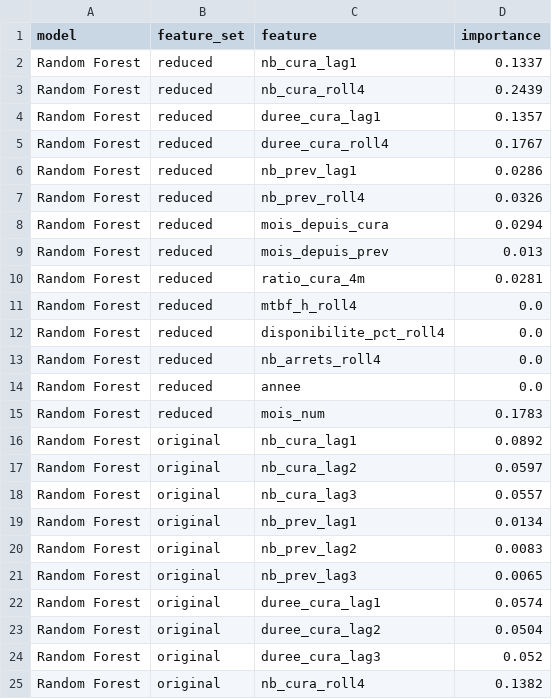
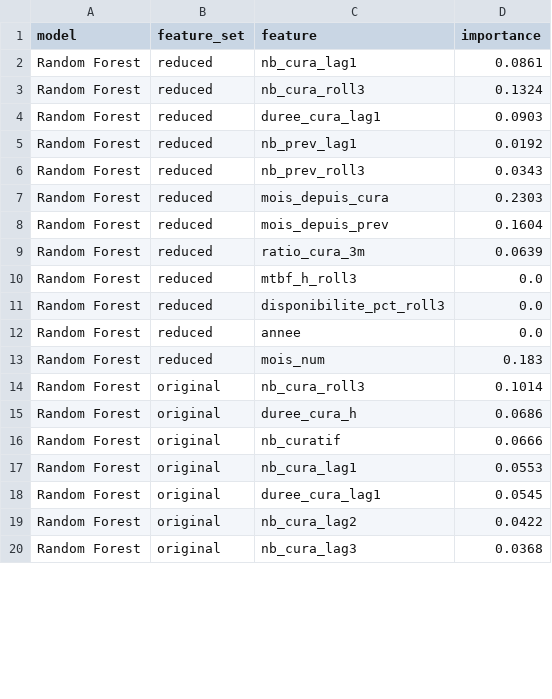
Before and after one commit to MariemMonser/Projet-final-PFE, a CSV file: DATA/ml_output/feature_importance.csv, drawn as a sheet; only a part is shown; the diff covers the shown part only.

```diff
--- a/DATA/ml_output/feature_importance.csv
+++ b/DATA/ml_output/feature_importance.csv
@@ -1,25 +1,20 @@
 model,feature_set,feature,importance
-Random Forest,reduced,nb_cura_lag1,0.1337
-Random Forest,reduced,nb_cura_roll4,0.2439
-Random Forest,reduced,duree_cura_lag1,0.1357
-Random Forest,reduced,duree_cura_roll4,0.1767
-Random Forest,reduced,nb_prev_lag1,0.0286
-Random Forest,reduced,nb_prev_roll4,0.0326
-Random Forest,reduced,mois_depuis_cura,0.0294
-Random Forest,reduced,mois_depuis_prev,0.013
-Random Forest,reduced,ratio_cura_4m,0.0281
-Random Forest,reduced,mtbf_h_roll4,0.0
-Random Forest,reduced,disponibilite_pct_roll4,0.0
-Random Forest,reduced,nb_arrets_roll4,0.0
+Random Forest,reduced,nb_cura_lag1,0.0861
+Random Forest,reduced,nb_cura_roll3,0.1324
+Random Forest,reduced,duree_cura_lag1,0.0903
+Random Forest,reduced,nb_prev_lag1,0.0192
+Random Forest,reduced,nb_prev_roll3,0.0343
+Random Forest,reduced,mois_depuis_cura,0.2303
+Random Forest,reduced,mois_depuis_prev,0.1604
+Random Forest,reduced,ratio_cura_3m,0.0639
+Random Forest,reduced,mtbf_h_roll3,0.0
+Random Forest,reduced,disponibilite_pct_roll3,0.0
 Random Forest,reduced,annee,0.0
-Random Forest,reduced,mois_num,0.1783
-Random Forest,original,nb_cura_lag1,0.0892
-Random Forest,original,nb_cura_lag2,0.0597
-Random Forest,original,nb_cura_lag3,0.0557
-Random Forest,original,nb_prev_lag1,0.0134
-Random Forest,original,nb_prev_lag2,0.0083
-Random Forest,original,nb_prev_lag3,0.0065
-Random Forest,original,duree_cura_lag1,0.0574
-Random Forest,original,duree_cura_lag2,0.0504
-Random Forest,original,duree_cura_lag3,0.052
-Random Forest,original,nb_cura_roll4,0.1382
+Random Forest,reduced,mois_num,0.183
+Random Forest,original,nb_cura_roll3,0.1014
+Random Forest,original,duree_cura_h,0.0686
+Random Forest,original,nb_curatif,0.0666
+Random Forest,original,nb_cura_lag1,0.0553
+Random Forest,original,duree_cura_lag1,0.0545
+Random Forest,original,nb_cura_lag2,0.0422
+Random Forest,original,nb_cura_lag3,0.0368
```
Also changed, not shown: 8 added rows, 17 removed rows, 1 moved row and 38 edited cells elsewhere in this file, DATA/ml_output/model_comparison.csv, DATA/ml_output/predictions_risque.csv, 25 other files.
